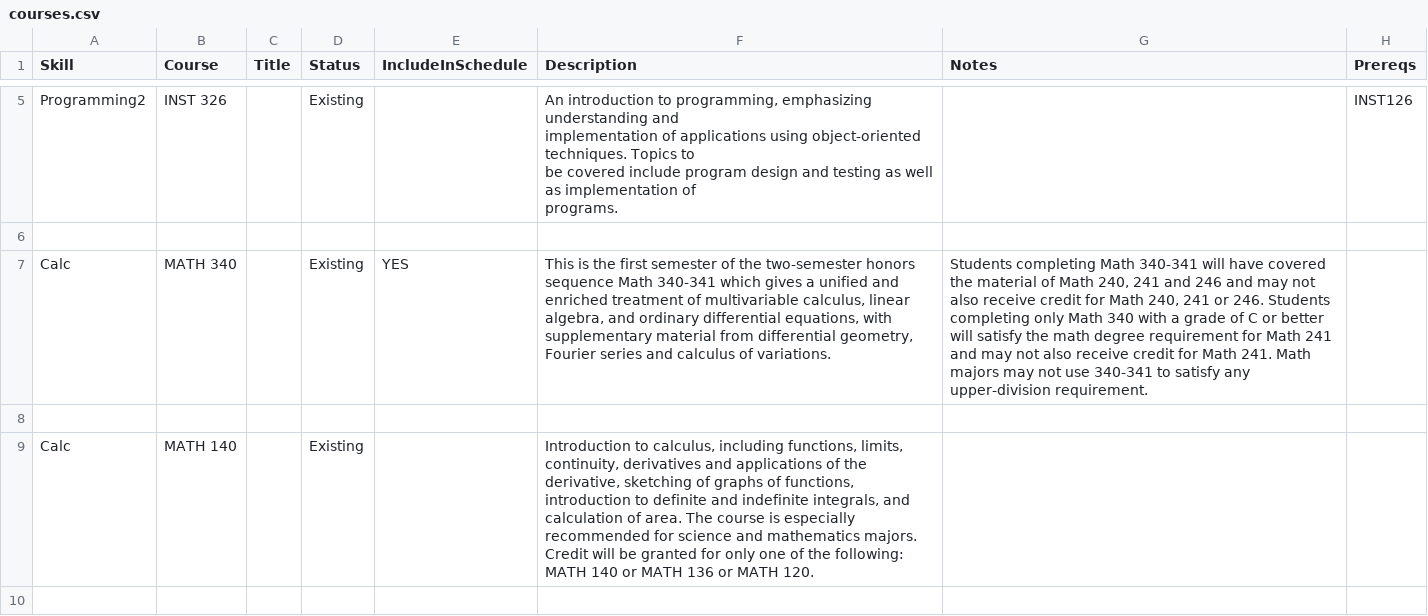
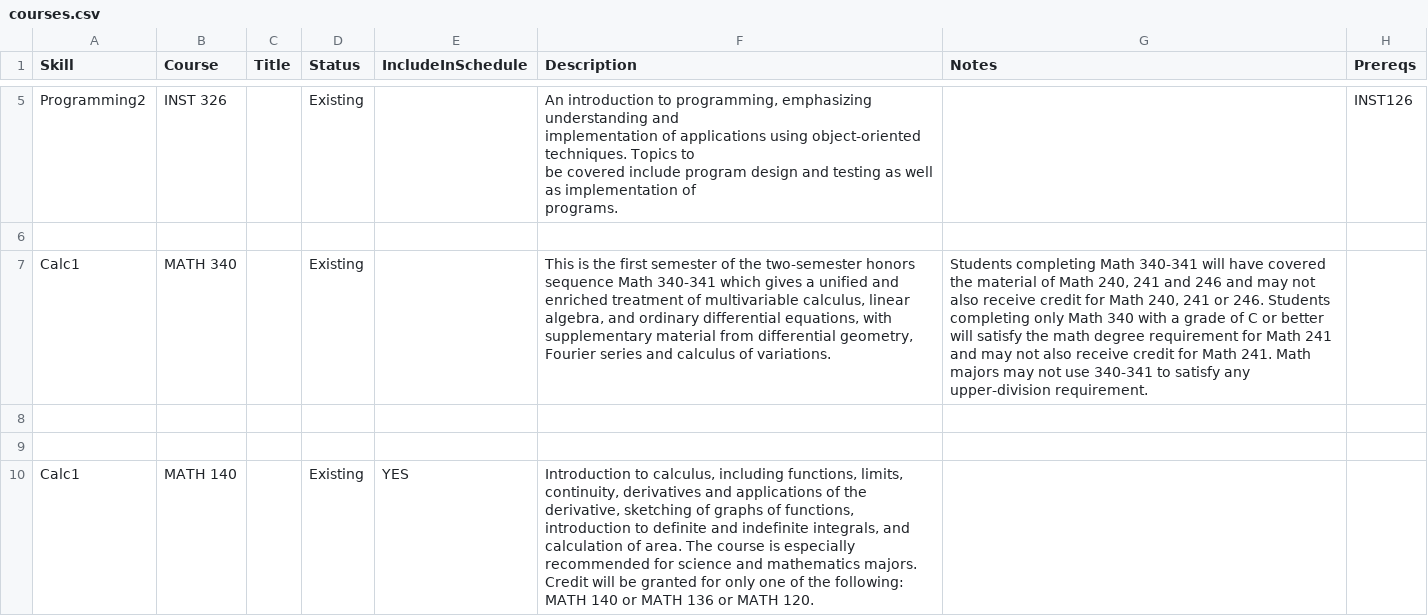
Before and after one commit to ezubaric/bs_in_ai, a CSV file: course_source/courses.csv, drawn as a sheet; only a part is shown, gaps mark what is left out; removed rows and columns are numbered as before the commit, all else as after; the diff covers the shown part only; the diff names each change by its address in the sheet, - before the commit and + after, or states it on an @@ line.

```diff
--- a/course_source/courses.csv
+++ b/course_source/courses.csv
-A7 (Skill): Calc
+A7 (Skill): Calc1
-E7 (IncludeInSchedule): YES
+E7 (IncludeInSchedule): (empty)
-row 9: Calc | MATH 140 |  | Existing |  | Introduction to calculus, including functions, limits, continuity, derivatives and applications of the derivative, sketching of graphs of functions, introduction to definite and indefinite integrals, and calculation of area. The course is especially recommended for science and mathematics majors. Credit will be granted for only one of the following: MATH 140 or MATH 136 or MATH 120.
+row 10: Calc1 | MATH 140 |  | Existing | YES | Introduction to calculus, including functions, limits, continuity, derivatives and applications of the derivative, sketching of graphs of functions, introduction to definite and indefinite integrals, and calculation of area. The course is especially recommended for science and mathematics majors. Credit will be granted for only one of the following: MATH 140 or MATH 136 or MATH 120.
```
Also changed, not shown: 3 added rows and 24 edited cells elsewhere in this file, course_source/core.csv, 1 other file.
